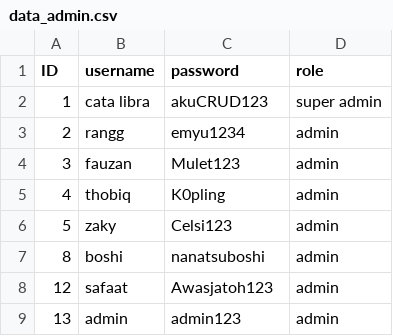
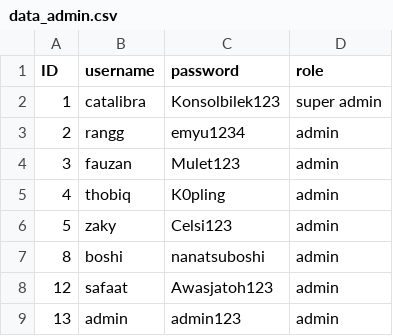
Before and after one commit to ChemicalSpark/Project-Algoritma-Final, a CSV file: database/data_admin.csv, drawn as a sheet.

Commit message:
sensor password

```diff
--- a/database/data_admin.csv
+++ b/database/data_admin.csv
@@ -1,3 +1,3 @@
 ID,username,password,role
-1,cata libra,akuCRUD123,super admin
+1,catalibra,Konsolbilek123,super admin
 2,rangg,emyu1234,admin
```
Also changed, not shown: 2 other files.
